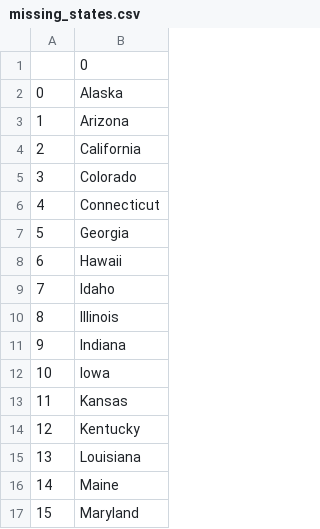
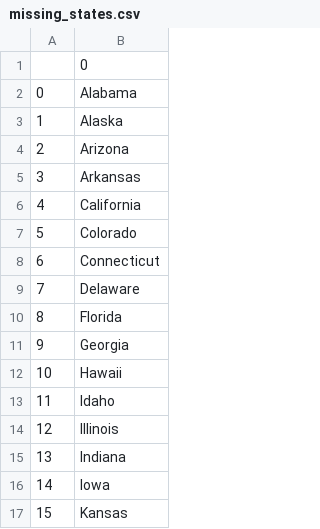
Before and after one commit to Dimitris-kar/US_states_game, a CSV file: missing_states.csv, drawn as a sheet; only a part is shown; the shorter side is filled out with more unchanged rows; addresses are those after the commit; the diff names each change by its address in the sheet, - before the commit and + after, or states it on an @@ line.

Commit message:
list comprehention and add time sleep before exit game

```diff
--- a/missing_states.csv
+++ b/missing_states.csv
+row 2: 0 | Alabama
@@ column A renumbered from row 3 down @@
+row 5: 3 | Arkansas
+row 9: 7 | Delaware
+row 10: 8 | Florida
```
Also changed, not shown: 1 other file.
